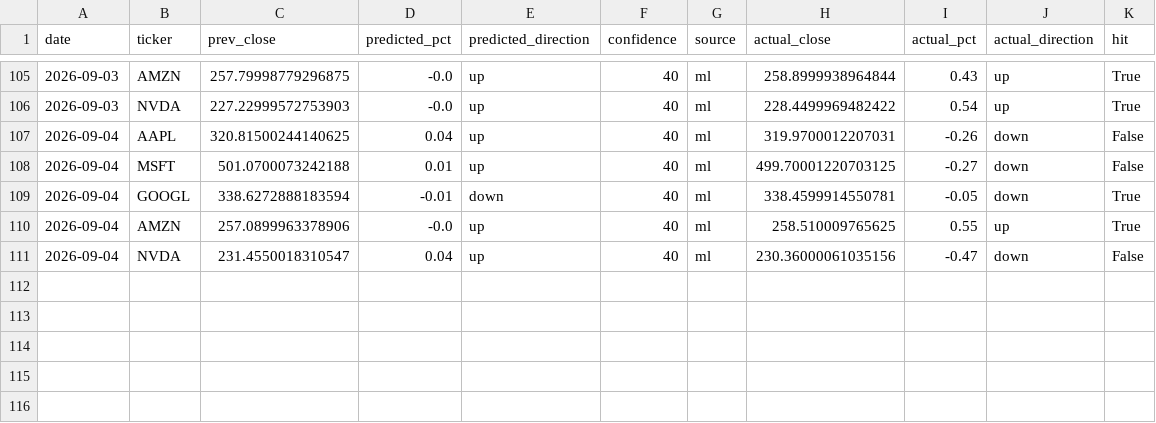
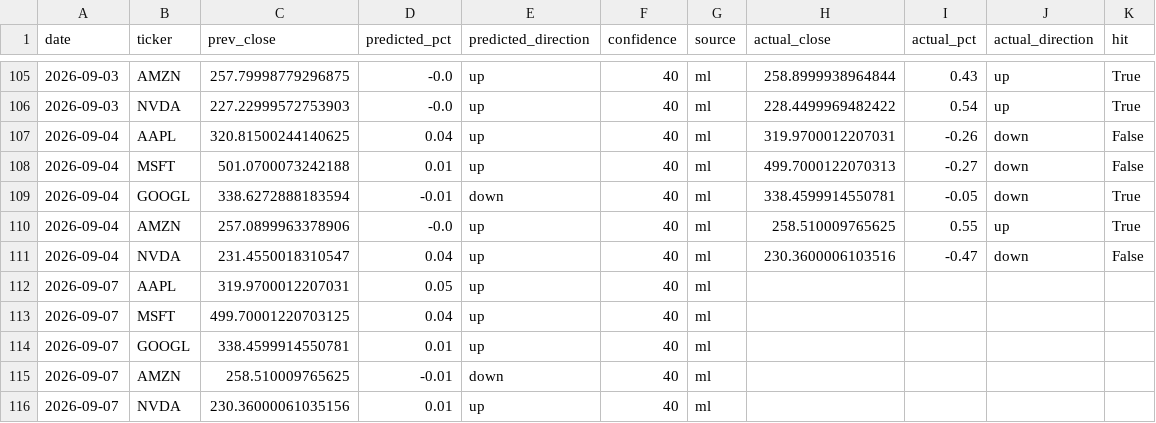
Before and after one commit to Revanth-Naik/niffler, a CSV file: data/processed/predictions_log.csv, drawn as a sheet; only a part is shown, gaps mark what is left out.

Commit message:
Log predictions for 2026-09-07

```diff
--- a/data/processed/predictions_log.csv
+++ b/data/processed/predictions_log.csv
@@ -107,5 +107,10 @@ date,ticker,prev_close,predicted_pct,predicted_direction,confidence,source,actua
 2026-09-04,AAPL,320.81500244140625,0.04,up,40,ml,319.9700012207031,-0.26,down,False
-2026-09-04,MSFT,501.0700073242188,0.01,up,40,ml,499.70001220703125,-0.27,down,False
+2026-09-04,MSFT,501.0700073242188,0.01,up,40,ml,499.7000122070313,-0.27,down,False
 2026-09-04,GOOGL,338.6272888183594,-0.01,down,40,ml,338.4599914550781,-0.05,down,True
 2026-09-04,AMZN,257.0899963378906,-0.0,up,40,ml,258.510009765625,0.55,up,True
-2026-09-04,NVDA,231.4550018310547,0.04,up,40,ml,230.36000061035156,-0.47,down,False
+2026-09-04,NVDA,231.4550018310547,0.04,up,40,ml,230.3600006103516,-0.47,down,False
+2026-09-07,AAPL,319.9700012207031,0.05,up,40,ml,,,,
+2026-09-07,MSFT,499.70001220703125,0.04,up,40,ml,,,,
+2026-09-07,GOOGL,338.4599914550781,0.01,up,40,ml,,,,
+2026-09-07,AMZN,258.510009765625,-0.01,down,40,ml,,,,
+2026-09-07,NVDA,230.36000061035156,0.01,up,40,ml,,,,
```
